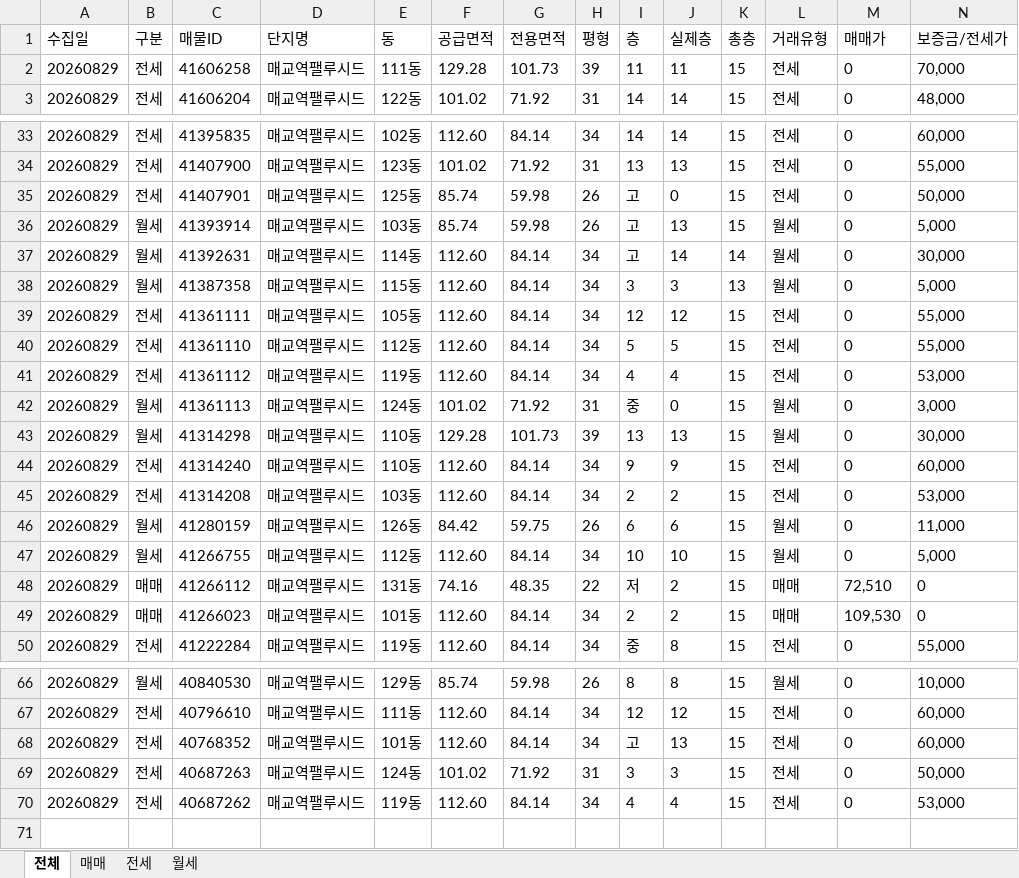
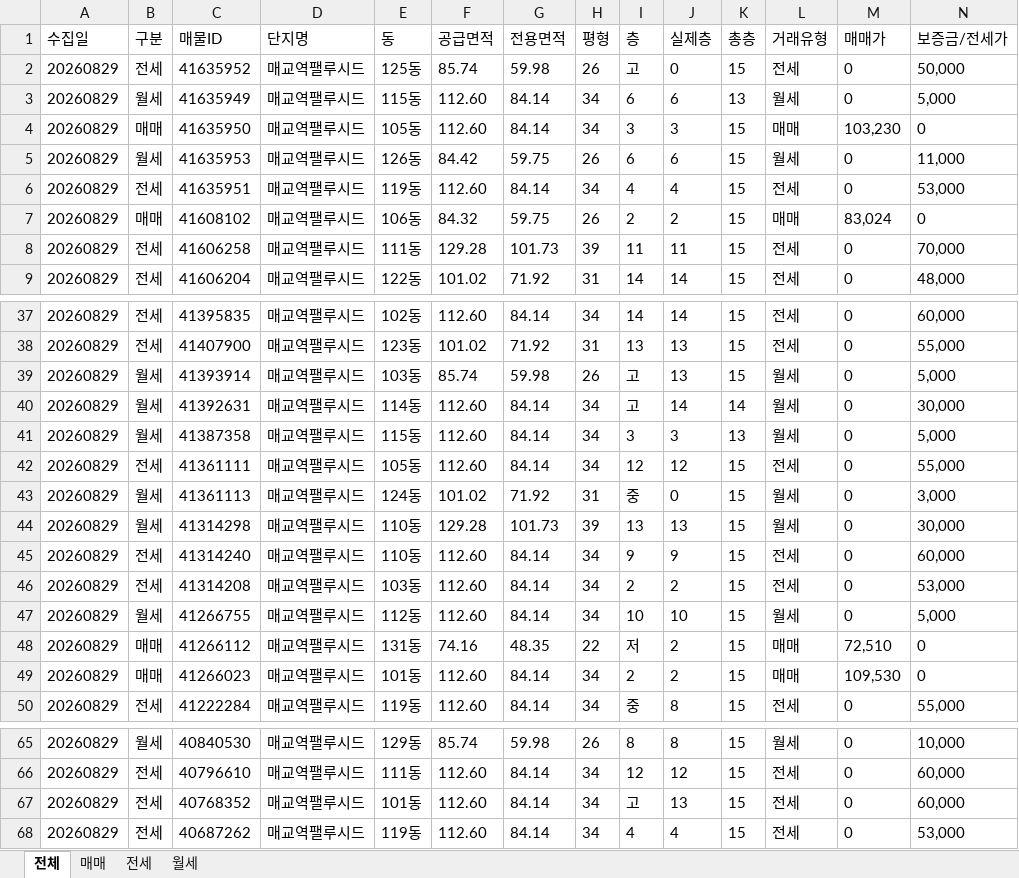
Before and after one commit to KKKONNNANNN/PALUCID_Daily, an Excel workbook: data/아실_매교역팰루시드_전체매물_20260829.xlsx, sheet 전체, drawn as a sheet; only a part is shown, gaps mark what is left out; values as stored, in another font and other column widths than the file's, no borders; removed rows and columns are numbered as before the commit, all else as after; rows hold the shown columns only; the diff covers the shown part only; the diff names each change by its address in the sheet, - before the commit and + after, or states it on an @@ line.

```diff
--- a/data/아실_매교역팰루시드_전체매물_20260829.xlsx (sheet 전체)
+++ b/data/아실_매교역팰루시드_전체매물_20260829.xlsx (sheet 전체)
+row 2: 20260829 | 전세 | 41635952 | 매교역팰루시드 | 125동 | 85.74 | 59.98 | 26 | 고 | 0 | 15 | 전세 | 0 | 50,000
+row 3: 20260829 | 월세 | 41635949 | 매교역팰루시드 | 115동 | 112.60 | 84.14 | 34 | 6 | 6 | 13 | 월세 | 0 | 5,000
+row 4: 20260829 | 매매 | 41635950 | 매교역팰루시드 | 105동 | 112.60 | 84.14 | 34 | 3 | 3 | 15 | 매매 | 103,230 | 0
+row 5: 20260829 | 월세 | 41635953 | 매교역팰루시드 | 126동 | 84.42 | 59.75 | 26 | 6 | 6 | 15 | 월세 | 0 | 11,000
+row 6: 20260829 | 전세 | 41635951 | 매교역팰루시드 | 119동 | 112.60 | 84.14 | 34 | 4 | 4 | 15 | 전세 | 0 | 53,000
+row 7: 20260829 | 매매 | 41608102 | 매교역팰루시드 | 106동 | 84.32 | 59.75 | 26 | 2 | 2 | 15 | 매매 | 83,024 | 0
-row 35: 20260829 | 전세 | 41407901 | 매교역팰루시드 | 125동 | 85.74 | 59.98 | 26 | 고 | 0 | 15 | 전세 | 0 | 50,000
-row 40: 20260829 | 전세 | 41361110 | 매교역팰루시드 | 112동 | 112.60 | 84.14 | 34 | 5 | 5 | 15 | 전세 | 0 | 55,000
-row 41: 20260829 | 전세 | 41361112 | 매교역팰루시드 | 119동 | 112.60 | 84.14 | 34 | 4 | 4 | 15 | 전세 | 0 | 53,000
-row 46: 20260829 | 월세 | 41280159 | 매교역팰루시드 | 126동 | 84.42 | 59.75 | 26 | 6 | 6 | 15 | 월세 | 0 | 11,000
-row 69: 20260829 | 전세 | 40687263 | 매교역팰루시드 | 124동 | 101.02 | 71.92 | 31 | 3 | 3 | 15 | 전세 | 0 | 50,000
```
Also changed, not shown: 3 removed rows and 2 edited cells elsewhere in this sheet, sheet 전세, sheet 매매, sheet 월세, 1 other file.
